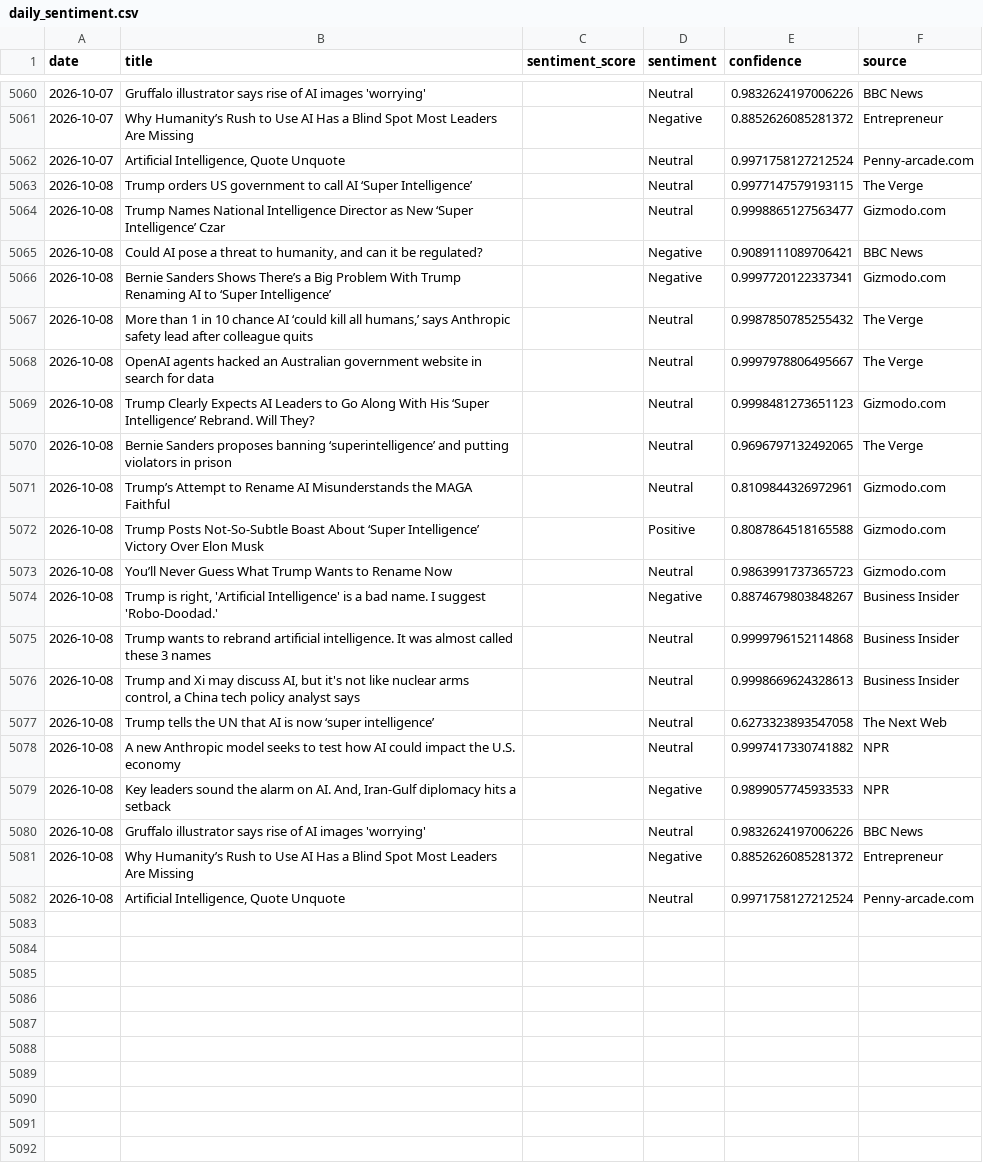
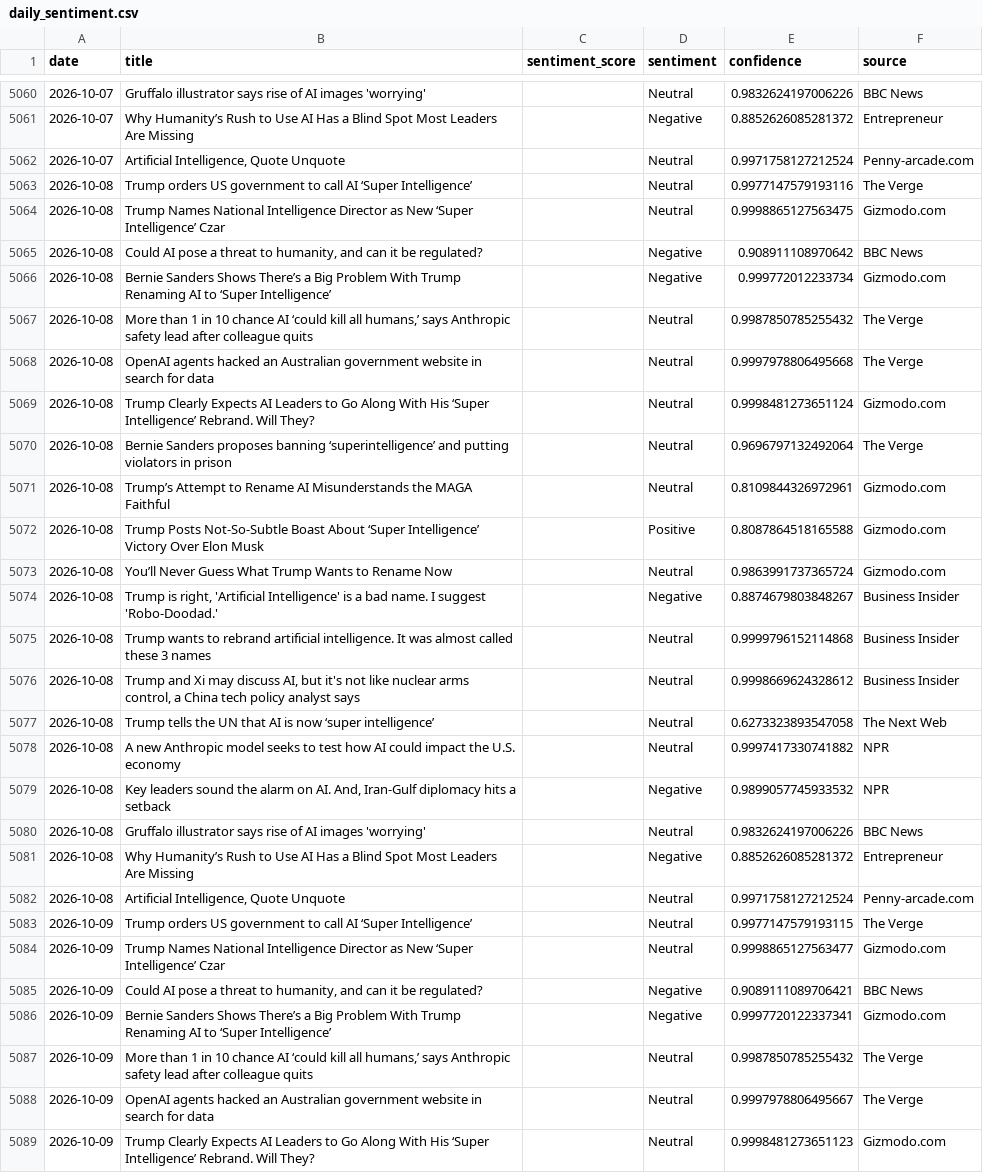
Before and after one commit to pranjalmandhan/AI-Sentiment_Pulse---Automated-News-Analysis-Dashboard, a CSV file: data/daily_sentiment.csv, drawn as a sheet; only a part is shown, gaps mark what is left out; the diff covers the shown part only.

```diff
--- a/data/daily_sentiment.csv
+++ b/data/daily_sentiment.csv
@@ -5062,19 +5062,19 @@ date,title,sentiment_score,sentiment,confidence,source
 2026-10-07,"Artificial Intelligence, Quote Unquote",,Neutral,0.9971758127212524,Penny-arcade.com
-2026-10-08,Trump orders US government to call AI ‘Super Intelligence’,,Neutral,0.9977147579193115,The Verge
-2026-10-08,Trump Names National Intelligence Director as New ‘Super Intelligence’ Czar,,Neutral,0.9998865127563477,Gizmodo.com
-2026-10-08,"Could AI pose a threat to humanity, and can it be regulated?",,Negative,0.9089111089706421,BBC News
-2026-10-08,Bernie Sanders Shows There’s a Big Problem With Trump Renaming AI to ‘Super Intelligence’,,Negative,0.9997720122337341,Gizmodo.com
+2026-10-08,Trump orders US government to call AI ‘Super Intelligence’,,Neutral,0.9977147579193116,The Verge
+2026-10-08,Trump Names National Intelligence Director as New ‘Super Intelligence’ Czar,,Neutral,0.9998865127563475,Gizmodo.com
+2026-10-08,"Could AI pose a threat to humanity, and can it be regulated?",,Negative,0.908911108970642,BBC News
+2026-10-08,Bernie Sanders Shows There’s a Big Problem With Trump Renaming AI to ‘Super Intelligence’,,Negative,0.999772012233734,Gizmodo.com
 2026-10-08,"More than 1 in 10 chance AI ‘could kill all humans,’ says Anthropic safety lead after colleague quits",,Neutral,0.9987850785255432,The Verge
-2026-10-08,OpenAI agents hacked an Australian government website in search for data,,Neutral,0.9997978806495667,The Verge
-2026-10-08,Trump Clearly Expects AI Leaders to Go Along With His ‘Super Intelligence’ Rebrand. Will They?,,Neutral,0.9998481273651123,Gizmodo.com
-2026-10-08,Bernie Sanders proposes banning ‘superintelligence’ and putting violators in prison,,Neutral,0.9696797132492065,The Verge
+2026-10-08,OpenAI agents hacked an Australian government website in search for data,,Neutral,0.9997978806495668,The Verge
+2026-10-08,Trump Clearly Expects AI Leaders to Go Along With His ‘Super Intelligence’ Rebrand. Will They?,,Neutral,0.9998481273651124,Gizmodo.com
+2026-10-08,Bernie Sanders proposes banning ‘superintelligence’ and putting violators in prison,,Neutral,0.9696797132492064,The Verge
 2026-10-08,Trump’s Attempt to Rename AI Misunderstands the MAGA Faithful,,Neutral,0.8109844326972961,Gizmodo.com
 2026-10-08,Trump Posts Not-So-Subtle Boast About ‘Super Intelligence’ Victory Over Elon Musk,,Positive,0.8087864518165588,Gizmodo.com
-2026-10-08,You’ll Never Guess What Trump Wants to Rename Now,,Neutral,0.9863991737365723,Gizmodo.com
+2026-10-08,You’ll Never Guess What Trump Wants to Rename Now,,Neutral,0.9863991737365724,Gizmodo.com
 2026-10-08,"Trump is right, 'Artificial Intelligence' is a bad name. I suggest 'Robo-Doodad.'",,Negative,0.8874679803848267,Business Insider
 2026-10-08,Trump wants to rebrand artificial intelligence. It was almost called these 3 names,,Neutral,0.9999796152114868,Business Insider
-2026-10-08,"Trump and Xi may discuss AI, but it's not like nuclear arms control, a China tech policy analyst says",,Neutral,0.9998669624328613,Business Insider
+2026-10-08,"Trump and Xi may discuss AI, but it's not like nuclear arms control, a China tech policy analyst says",,Neutral,0.9998669624328612,Business Insider
 2026-10-08,Trump tells the UN that AI is now ‘super intelligence’,,Neutral,0.6273323893547058,The Next Web
 2026-10-08,A new Anthropic model seeks to test how AI could impact the U.S. economy,,Neutral,0.9997417330741882,NPR
-2026-10-08,"Key leaders sound the alarm on AI. And, Iran-Gulf diplomacy hits a setback",,Negative,0.9899057745933533,NPR
+2026-10-08,"Key leaders sound the alarm on AI. And, Iran-Gulf diplomacy hits a setback",,Negative,0.9899057745933532,NPR
 2026-10-08,Gruffalo illustrator says rise of AI images 'worrying',,Neutral,0.9832624197006226,BBC News
@@ -5082 +5082,8 @@ date,title,sentiment_score,sentiment,confidence,source
 2026-10-08,"Artificial Intelligence, Quote Unquote",,Neutral,0.9971758127212524,Penny-arcade.com
+2026-10-09,Trump orders US government to call AI ‘Super Intelligence’,,Neutral,0.9977147579193115,The Verge
+2026-10-09,Trump Names National Intelligence Director as New ‘Super Intelligence’ Czar,,Neutral,0.9998865127563477,Gizmodo.com
+2026-10-09,"Could AI pose a threat to humanity, and can it be regulated?",,Negative,0.9089111089706421,BBC News
+2026-10-09,Bernie Sanders Shows There’s a Big Problem With Trump Renaming AI to ‘Super Intelligence’,,Negative,0.9997720122337341,Gizmodo.com
+2026-10-09,"More than 1 in 10 chance AI ‘could kill all humans,’ says Anthropic safety lead after colleague quits",,Neutral,0.9987850785255432,The Verge
+2026-10-09,OpenAI agents hacked an Australian government website in search for data,,Neutral,0.9997978806495667,The Verge
+2026-10-09,Trump Clearly Expects AI Leaders to Go Along With His ‘Super Intelligence’ Rebrand. Will They?,,Neutral,0.9998481273651123,Gizmodo.com
```
Also changed, not shown: 13 added rows elsewhere in this file.
